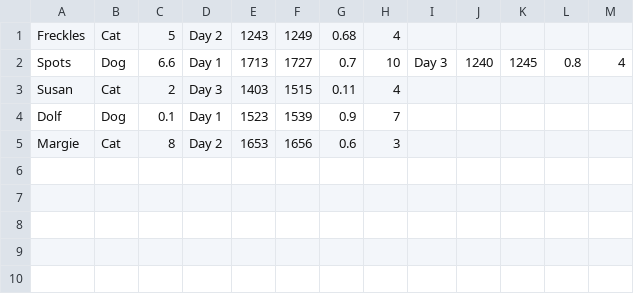
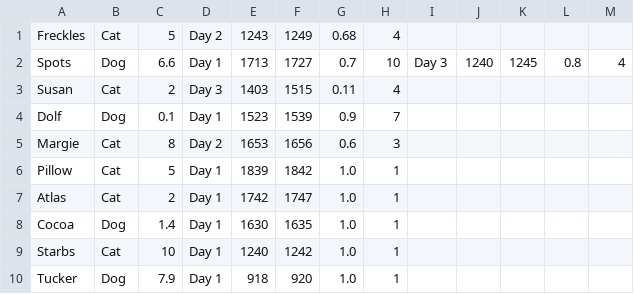
Before and after one commit to bambithenambi/myJava, a CSV file: HW06/Patients.csv, drawn as a sheet; the diff names each change by its address in the sheet, - before the commit and + after, or states it on an @@ line.

Commit message:
Changed logic for nextDay strings to use pet reference variables so that data validation occurs

```diff
--- a/HW06/Patients.csv
+++ b/HW06/Patients.csv
+row 6: Pillow | Cat | 5 | Day 1 | 1839 | 1842 | 1.0 | 1
+row 7: Atlas | Cat | 2 | Day 1 | 1742 | 1747 | 1.0 | 1
+row 8: Cocoa | Dog | 1.4 | Day 1 | 1630 | 1635 | 1.0 | 1
+row 9: Starbs | Cat | 10 | Day 1 | 1240 | 1242 | 1.0 | 1
+row 10: Tucker | Dog | 7.9 | Day 1 | 918 | 920 | 1.0 | 1
```
Also changed, not shown: 3 other files.
